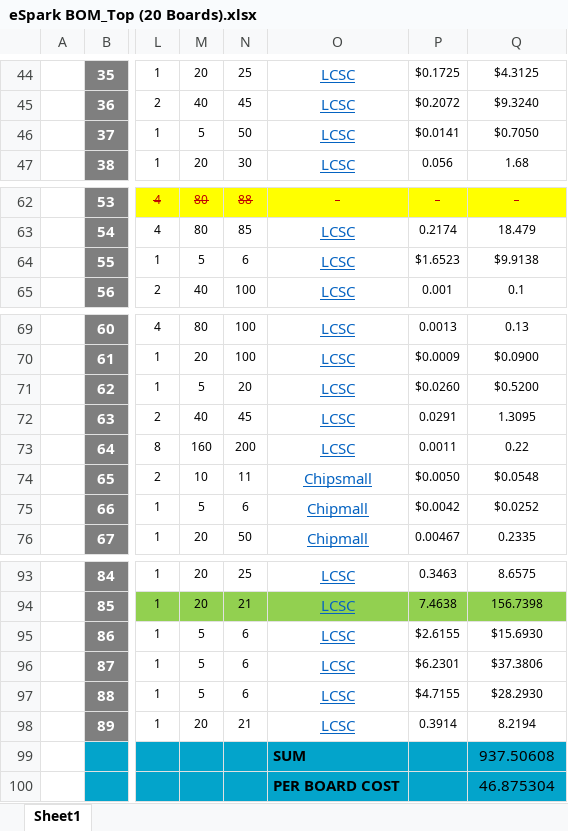
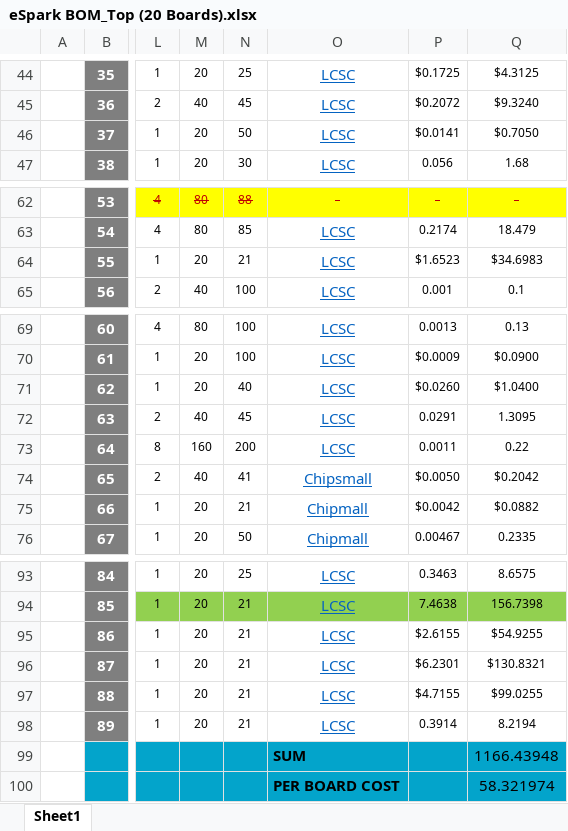
Before and after one commit to eSpark-Backup/colebenson-smartmotors, an Excel workbook: Design-Files/SM_Top_Board_v3.4/BOM/eSpark BOM_Top (20 Boards).xlsx, sheet Sheet1, drawn as a sheet; only a part is shown, gaps mark what is left out; values as stored, in another font and other column widths than the file's, no borders; charts and pictures not drawn; the diff names each change by its address in the sheet, - before the commit and + after, or states it on an @@ line.

```diff
--- a/Design-Files/SM_Top_Board_v3.4/BOM/eSpark BOM_Top (20 Boards).xlsx (sheet Sheet1)
+++ b/Design-Files/SM_Top_Board_v3.4/BOM/eSpark BOM_Top (20 Boards).xlsx (sheet Sheet1)
-M46: 5
+M46: 20
-M64: 5
+M64: 20
-N64: 6
+N64: 21
-Q64: $9.9138
+Q64: $34.6983
-M71: 5
+M71: 20
-N71: 20
+N71: 40
-Q71: $0.5200
+Q71: $1.0400
-M74: 10
+M74: 40
-N74: 11
+N74: 41
-Q74: $0.0548
+Q74: $0.2042
-M75: 5
+M75: 20
-N75: 6
+N75: 21
-Q75: $0.0252
+Q75: $0.0882
-M95:M97: 5
+M95:M97: 20
-N95:N97: 6
+N95:N97: 21
-Q95: $15.6930
+Q95: $54.9255
-Q96: $37.3806
+Q96: $130.8321
-Q97: $28.2930
+Q97: $99.0255
-Q99: 937.50608
+Q99: 1166.43948
-Q100: 46.875304
+Q100: 58.321974
```
Also changed, not shown: Design-Files/SM_Bottom_Board_v3.4/BOM/eSpark-BOM-Bottom (20 Board).xlsx.
